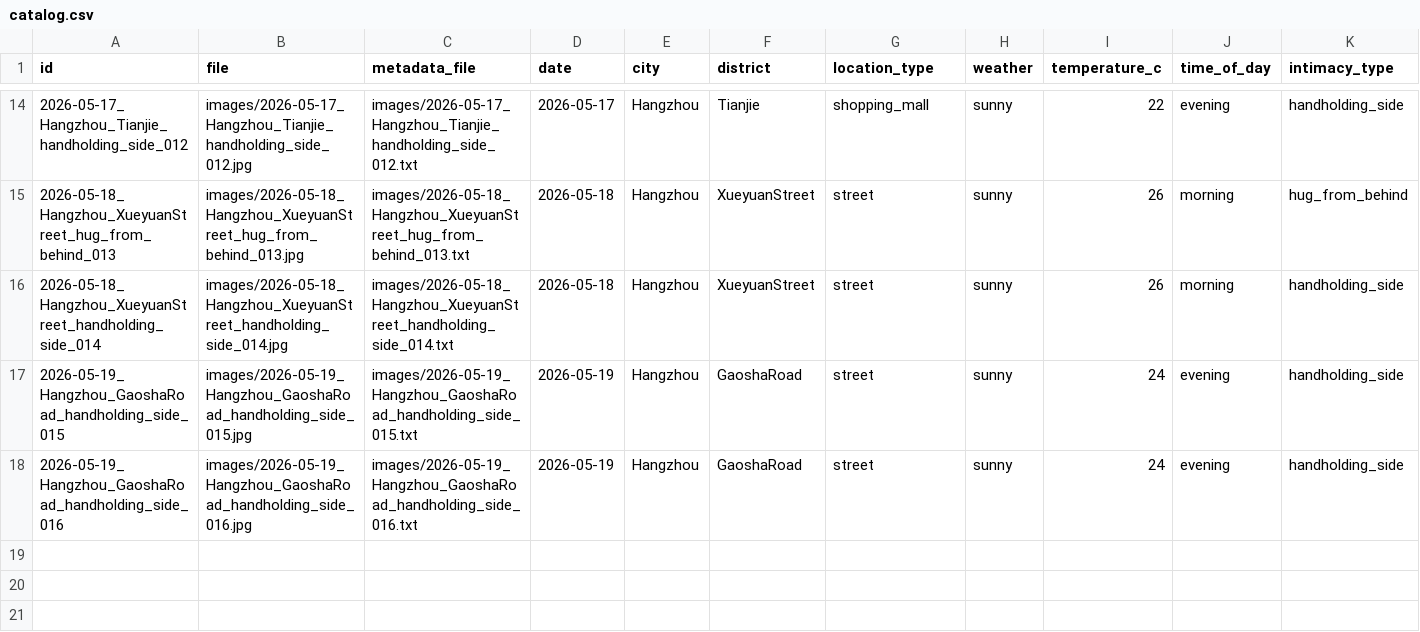
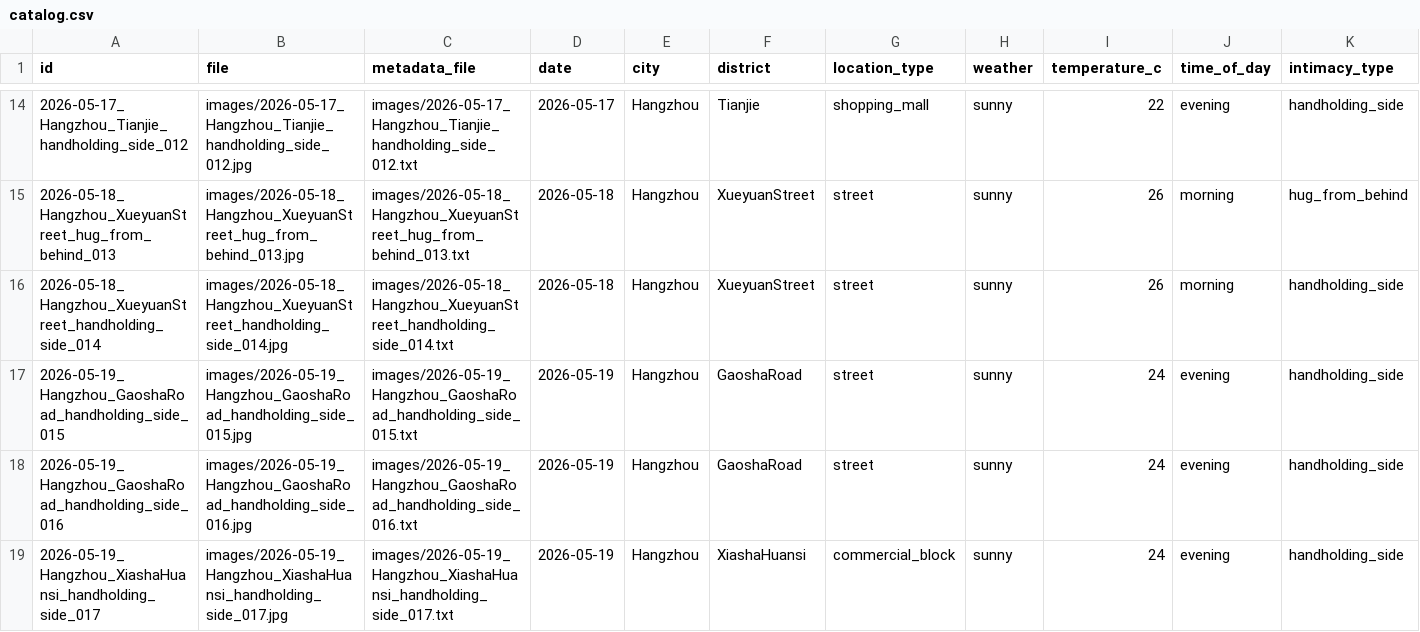
Before and after one commit to shengtai2026/PublicIntimacy-Daily, a CSV file: catalog.csv, drawn as a sheet; only a part is shown, gaps mark what is left out; rows hold the shown columns only; the diff names each change by its address in the sheet, - before the commit and + after, or states it on an @@ line.

Commit message:
Add 017: hand in hand at Xiasha Huansi commercial block with DECATHLON and InCity Mall (05-19)

```diff
--- a/catalog.csv
+++ b/catalog.csv
+row 19: 2026-05-19_Hangzhou_XiashaHuansi_handholding_side_017 | images/2026-05-19_Hangzhou_XiashaHuansi_handholding_side_017.jpg | images/2026-05-19_Hangzhou_XiashaHuansi_handholding_side_017.txt | 2026-05-19 | Hangzhou | XiashaHuansi | commercial_block | sunny | 24 | evening | handholding_side
```
Also changed, not shown: 3 other files.
